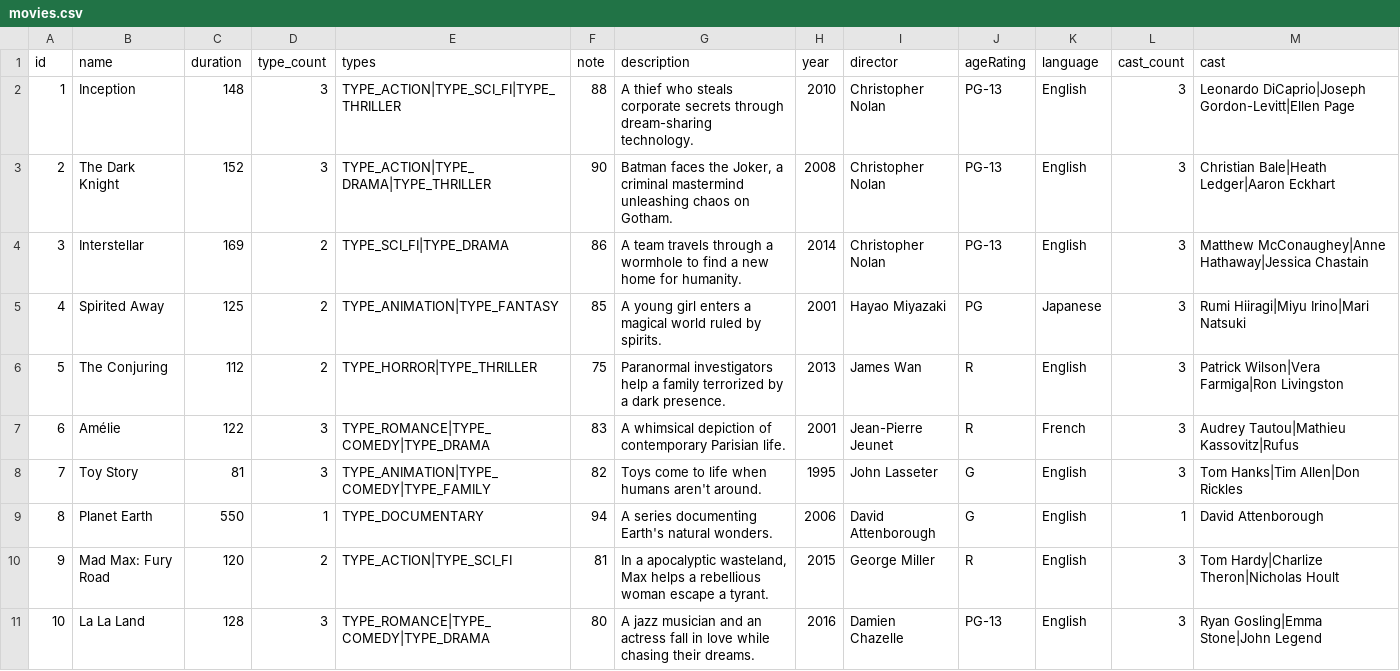
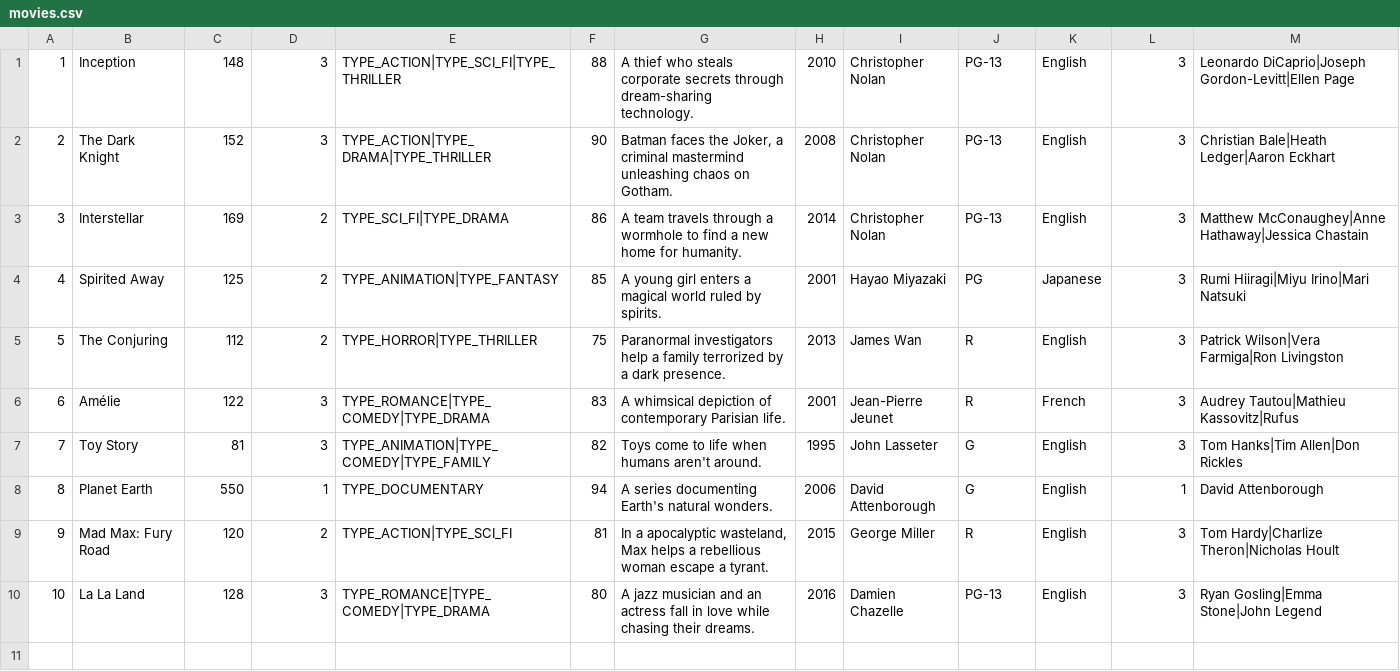
Before and after one commit to xen0r-star/ArtOfCinema, a CSV file: src/data/movies.csv, drawn as a sheet.

Commit message:
👨‍💼 FIX : temp DIRECTOR BRANCH | Coded by Tomus 😎
👨‍💼 FIX : temp DIRECTOR BRANCH

Coded by Tomus 😎

👨‍💼 REPARATION : temp BRANCHE DIRECTEUR

Codé par Tomus 😎

```diff
--- a/src/data/movies.csv
+++ b/src/data/movies.csv
@@ -1,2 +1 @@
-id;name;duration;type_count;types;note;description;year;director;ageRating;language;cast_count;cast
 1;Inception;148;3;TYPE_ACTION|TYPE_SCI_FI|TYPE_THRILLER;88;A thief who steals corporate secrets through dream-sharing technology.;2010;Christopher Nolan;PG-13;English;3;Leonardo DiCaprio|Joseph Gordon-Levitt|Ellen Page
```
Also changed, not shown: src/data/projections.csv, src/i18n/translations.csv, 11 other files.
